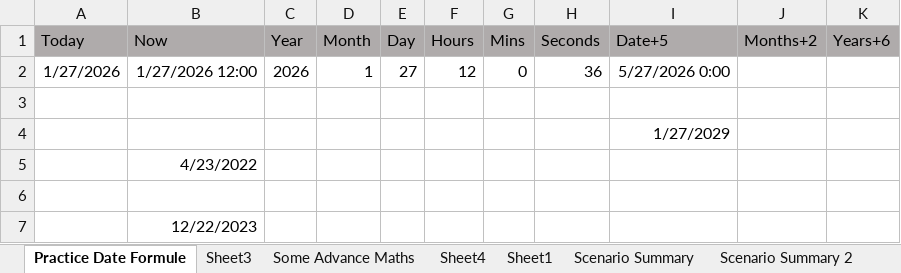
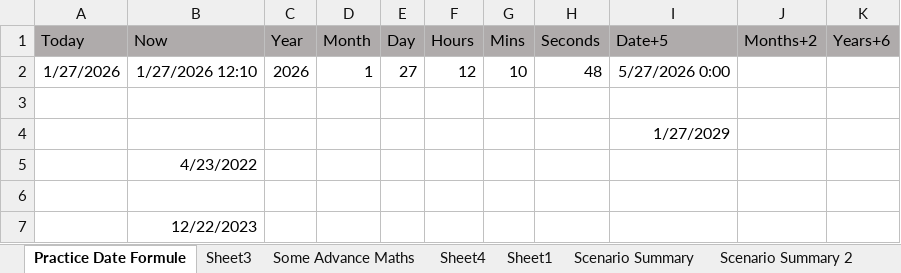
Before and after one commit to NeerajKatheriya1435/Data_Analytics, an Excel workbook: All Practice More.xlsx, sheet Practice Date Formule, drawn as a sheet; values as stored, in another font and other column widths than the file's, no borders; the diff names each change by its address in the sheet, - before the commit and + after, or states it on an @@ line.

```diff
--- a/All Practice More.xlsx (sheet Practice Date Formule)
+++ b/All Practice More.xlsx (sheet Practice Date Formule)
-B2 (Now): 1/27/2026 12:00
+B2 (Now): 1/27/2026 12:10
-G2 (Mins): 0
+G2 (Mins): 10
-H2 (Seconds): 36
+H2 (Seconds): 48
```
Also changed, not shown: other sheet tabs, charts or pictures, 2 other files.
